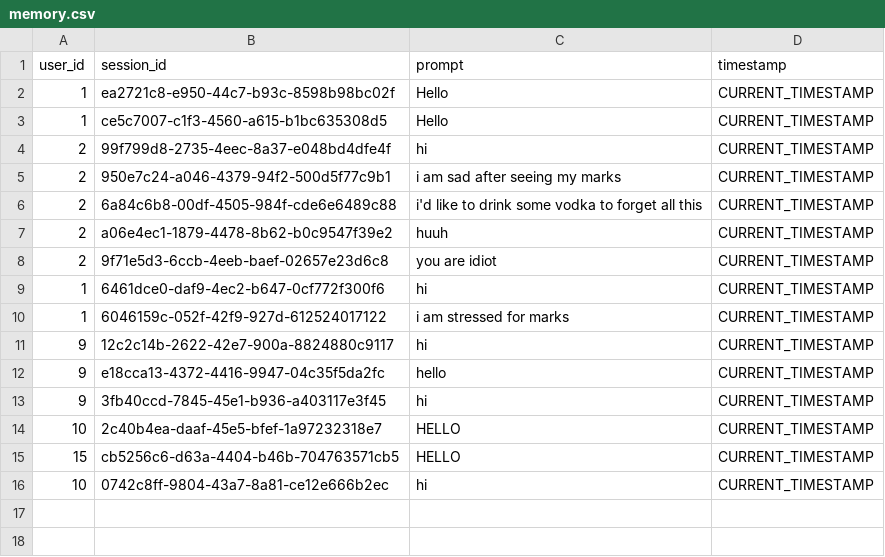
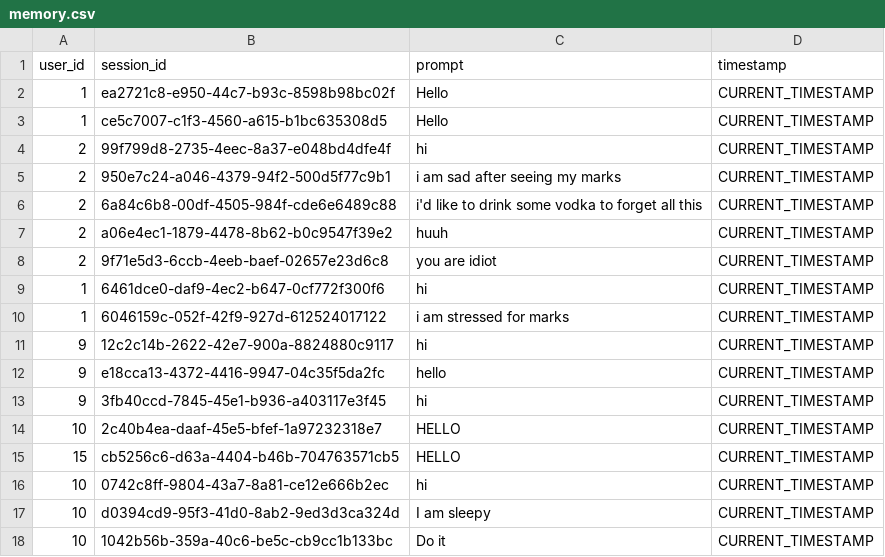
Before and after one commit to NSuryansh/Built_it, a CSV file: tmp/memory.csv, drawn as a sheet.

```diff
--- a/tmp/memory.csv
+++ b/tmp/memory.csv
@@ -16 +16,3 @@ user_id,session_id,prompt,timestamp
 10,0742c8ff-9804-43a7-8a81-ce12e666b2ec,hi,CURRENT_TIMESTAMP
+10,d0394cd9-95f3-41d0-8ab2-9ed3d3ca324d,I am sleepy,CURRENT_TIMESTAMP
+10,1042b56b-359a-40c6-be5c-cb9cc1b133bc,Do it,CURRENT_TIMESTAMP
```
Also changed, not shown: 2 other files.
